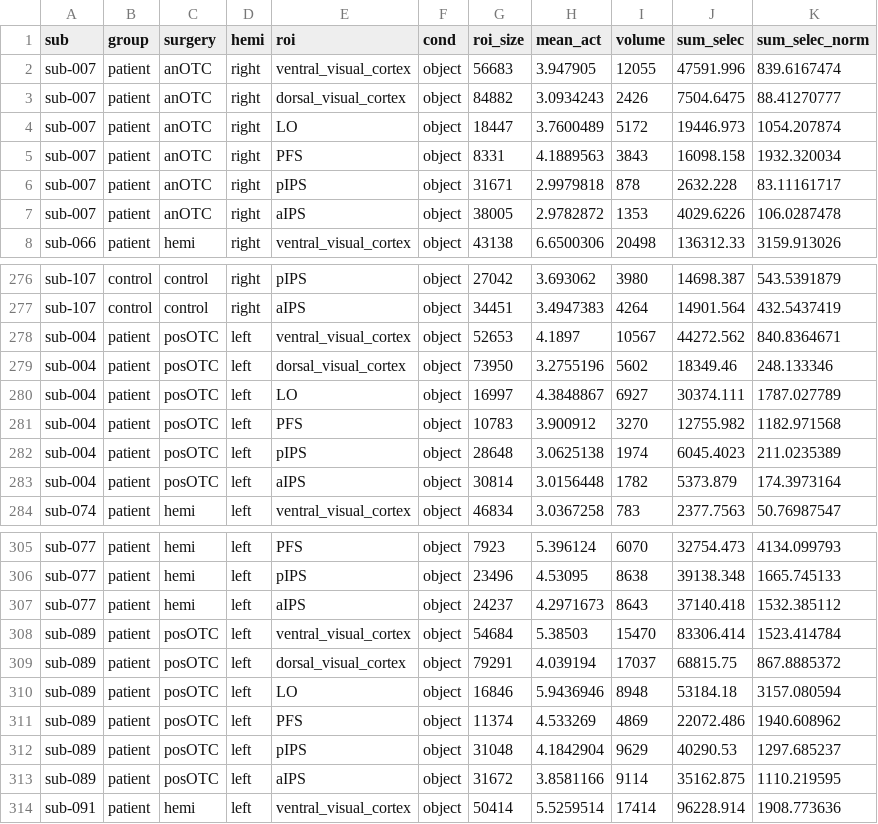
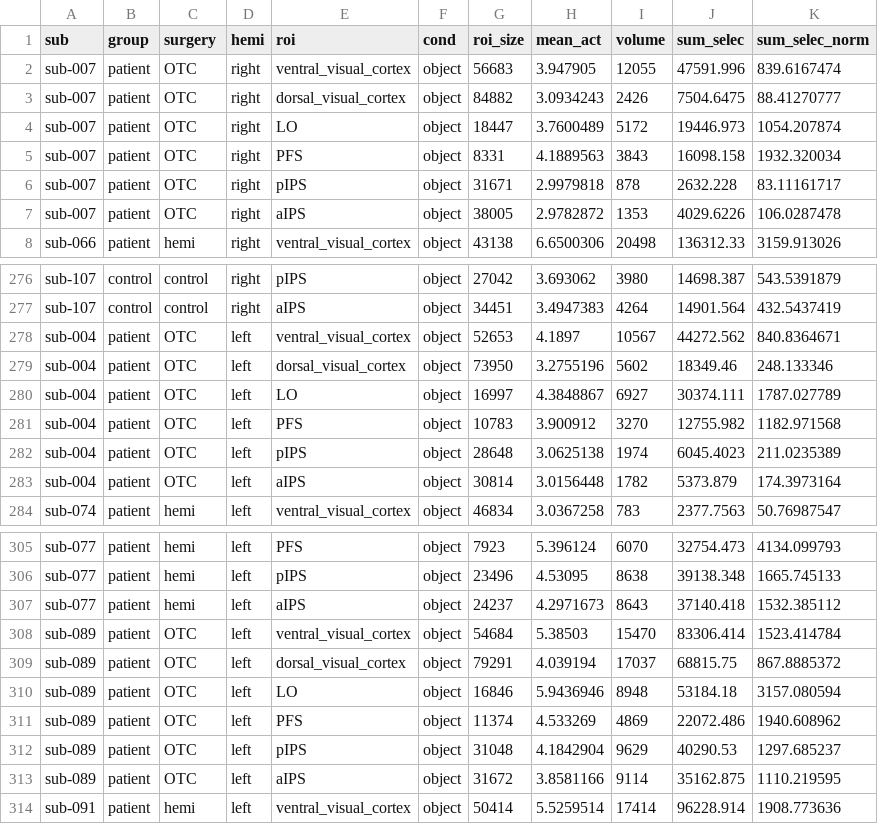
Before and after one commit to cnsimmons/ptoc, a CSV file: results/selectivity/selectivity_summary_surgerycolumn.csv, drawn as a sheet; only a part is shown, gaps mark what is left out; the diff covers the shown part only.

```diff
--- a/results/selectivity/selectivity_summary_surgerycolumn.csv
+++ b/results/selectivity/selectivity_summary_surgerycolumn.csv
@@ -1,8 +1,8 @@
 sub,group,surgery,hemi,roi,cond,roi_size,mean_act,volume,sum_selec,sum_selec_norm
-sub-007,patient,anOTC,right,ventral_visual_cortex,object,56683,3.947905,12055,47591.996,839.6167474
-sub-007,patient,anOTC,right,dorsal_visual_cortex,object,84882,3.0934243,2426,7504.6475,88.41270777
-sub-007,patient,anOTC,right,LO,object,18447,3.7600489,5172,19446.973,1054.207874
-sub-007,patient,anOTC,right,PFS,object,8331,4.1889563,3843,16098.158,1932.320034
-sub-007,patient,anOTC,right,pIPS,object,31671,2.9979818,878,2632.228,83.11161717
-sub-007,patient,anOTC,right,aIPS,object,38005,2.9782872,1353,4029.6226,106.0287478
+sub-007,patient,OTC,right,ventral_visual_cortex,object,56683,3.947905,12055,47591.996,839.6167474
+sub-007,patient,OTC,right,dorsal_visual_cortex,object,84882,3.0934243,2426,7504.6475,88.41270777
+sub-007,patient,OTC,right,LO,object,18447,3.7600489,5172,19446.973,1054.207874
+sub-007,patient,OTC,right,PFS,object,8331,4.1889563,3843,16098.158,1932.320034
+sub-007,patient,OTC,right,pIPS,object,31671,2.9979818,878,2632.228,83.11161717
+sub-007,patient,OTC,right,aIPS,object,38005,2.9782872,1353,4029.6226,106.0287478
 sub-066,patient,hemi,right,ventral_visual_cortex,object,43138,6.6500306,20498,136312.33,3159.913026
@@ -277,8 +277,8 @@ sub-107,control,control,right,pIPS,object,27042,3.693062,3980,14698.387,543.5391
 sub-107,control,control,right,aIPS,object,34451,3.4947383,4264,14901.564,432.5437419
-sub-004,patient,posOTC,left,ventral_visual_cortex,object,52653,4.1897,10567,44272.562,840.8364671
-sub-004,patient,posOTC,left,dorsal_visual_cortex,object,73950,3.2755196,5602,18349.46,248.133346
-sub-004,patient,posOTC,left,LO,object,16997,4.3848867,6927,30374.111,1787.027789
-sub-004,patient,posOTC,left,PFS,object,10783,3.900912,3270,12755.982,1182.971568
-sub-004,patient,posOTC,left,pIPS,object,28648,3.0625138,1974,6045.4023,211.0235389
-sub-004,patient,posOTC,left,aIPS,object,30814,3.0156448,1782,5373.879,174.3973164
+sub-004,patient,OTC,left,ventral_visual_cortex,object,52653,4.1897,10567,44272.562,840.8364671
+sub-004,patient,OTC,left,dorsal_visual_cortex,object,73950,3.2755196,5602,18349.46,248.133346
+sub-004,patient,OTC,left,LO,object,16997,4.3848867,6927,30374.111,1787.027789
+sub-004,patient,OTC,left,PFS,object,10783,3.900912,3270,12755.982,1182.971568
+sub-004,patient,OTC,left,pIPS,object,28648,3.0625138,1974,6045.4023,211.0235389
+sub-004,patient,OTC,left,aIPS,object,30814,3.0156448,1782,5373.879,174.3973164
 sub-074,patient,hemi,left,ventral_visual_cortex,object,46834,3.0367258,783,2377.7563,50.76987547
@@ -307,8 +307,8 @@ sub-077,patient,hemi,left,pIPS,object,23496,4.53095,8638,39138.348,1665.745133
 sub-077,patient,hemi,left,aIPS,object,24237,4.2971673,8643,37140.418,1532.385112
-sub-089,patient,posOTC,left,ventral_visual_cortex,object,54684,5.38503,15470,83306.414,1523.414784
-sub-089,patient,posOTC,left,dorsal_visual_cortex,object,79291,4.039194,17037,68815.75,867.8885372
-sub-089,patient,posOTC,left,LO,object,16846,5.9436946,8948,53184.18,3157.080594
-sub-089,patient,posOTC,left,PFS,object,11374,4.533269,4869,22072.486,1940.608962
-sub-089,patient,posOTC,left,pIPS,object,31048,4.1842904,9629,40290.53,1297.685237
-sub-089,patient,posOTC,left,aIPS,object,31672,3.8581166,9114,35162.875,1110.219595
+sub-089,patient,OTC,left,ventral_visual_cortex,object,54684,5.38503,15470,83306.414,1523.414784
+sub-089,patient,OTC,left,dorsal_visual_cortex,object,79291,4.039194,17037,68815.75,867.8885372
+sub-089,patient,OTC,left,LO,object,16846,5.9436946,8948,53184.18,3157.080594
+sub-089,patient,OTC,left,PFS,object,11374,4.533269,4869,22072.486,1940.608962
+sub-089,patient,OTC,left,pIPS,object,31048,4.1842904,9629,40290.53,1297.685237
+sub-089,patient,OTC,left,aIPS,object,31672,3.8581166,9114,35162.875,1110.219595
 sub-091,patient,hemi,left,ventral_visual_cortex,object,50414,5.5259514,17414,96228.914,1908.773636
```
Also changed, not shown: 24 edited cells elsewhere in this file, 1 other file.
